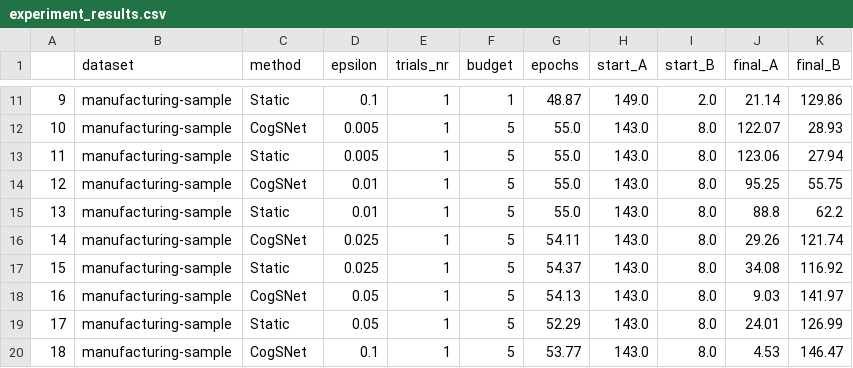
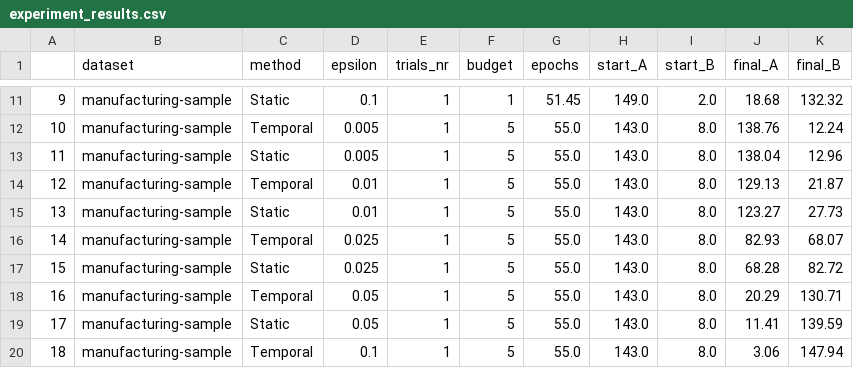
Before and after one commit to anty-filidor/bdma-experiments, a CSV file: tnem_cogsnet/results/experiment_results.csv, drawn as a sheet; only a part is shown, gaps mark what is left out; the diff covers the shown part only.

```diff
--- a/tnem_cogsnet/results/experiment_results.csv
+++ b/tnem_cogsnet/results/experiment_results.csv
@@ -11,10 +11,10 @@
-9,manufacturing-sample,Static,0.1,1,1,48.87,149.0,2.0,21.14,129.86
-10,manufacturing-sample,CogSNet,0.005,1,5,55.0,143.0,8.0,122.07,28.93
-11,manufacturing-sample,Static,0.005,1,5,55.0,143.0,8.0,123.06,27.94
-12,manufacturing-sample,CogSNet,0.01,1,5,55.0,143.0,8.0,95.25,55.75
-13,manufacturing-sample,Static,0.01,1,5,55.0,143.0,8.0,88.8,62.2
-14,manufacturing-sample,CogSNet,0.025,1,5,54.11,143.0,8.0,29.26,121.74
-15,manufacturing-sample,Static,0.025,1,5,54.37,143.0,8.0,34.08,116.92
-16,manufacturing-sample,CogSNet,0.05,1,5,54.13,143.0,8.0,9.03,141.97
-17,manufacturing-sample,Static,0.05,1,5,52.29,143.0,8.0,24.01,126.99
-18,manufacturing-sample,CogSNet,0.1,1,5,53.77,143.0,8.0,4.53,146.47
+9,manufacturing-sample,Static,0.1,1,1,51.45,149.0,2.0,18.68,132.32
+10,manufacturing-sample,Temporal,0.005,1,5,55.0,143.0,8.0,138.76,12.24
+11,manufacturing-sample,Static,0.005,1,5,55.0,143.0,8.0,138.04,12.96
+12,manufacturing-sample,Temporal,0.01,1,5,55.0,143.0,8.0,129.13,21.87
+13,manufacturing-sample,Static,0.01,1,5,55.0,143.0,8.0,123.27,27.73
+14,manufacturing-sample,Temporal,0.025,1,5,55.0,143.0,8.0,82.93,68.07
+15,manufacturing-sample,Static,0.025,1,5,55.0,143.0,8.0,68.28,82.72
+16,manufacturing-sample,Temporal,0.05,1,5,55.0,143.0,8.0,20.29,130.71
+17,manufacturing-sample,Static,0.05,1,5,55.0,143.0,8.0,11.41,139.59
+18,manufacturing-sample,Temporal,0.1,1,5,55.0,143.0,8.0,3.06,147.94
```
Also changed, not shown: 120 edited cells elsewhere in this file, 6 other files.
